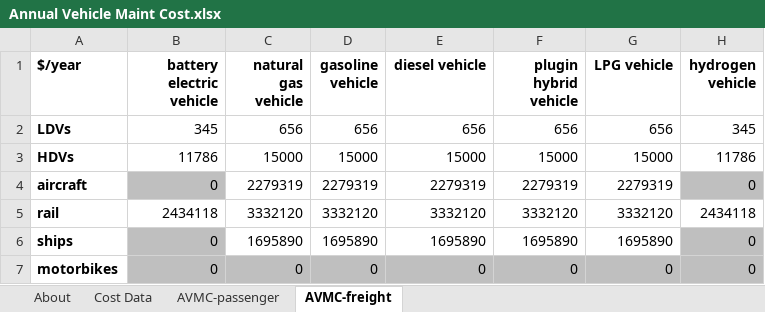
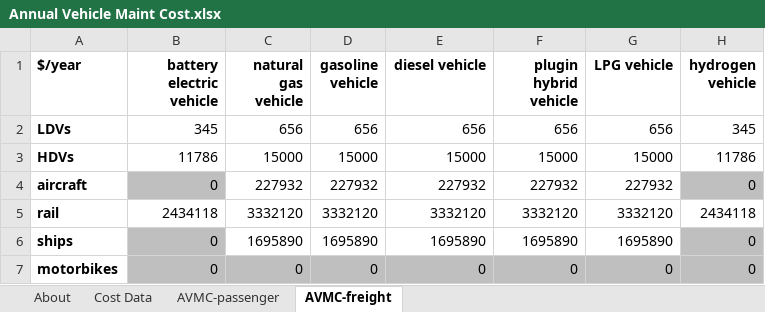
Before and after one commit to EnergyInnovation/eps-minnesota, an Excel workbook: InputData/trans/AVMC/Annual Vehicle Maint Cost.xlsx, sheet AVMC-freight, drawn as a sheet; values as stored, in another font and other column widths than the file's, no borders; the diff names each change by its address in the sheet, - before the commit and + after, or states it on an @@ line.

Commit message:
Adjust passenger rail and freight aircraft costs

```diff
--- a/InputData/trans/AVMC/Annual Vehicle Maint Cost.xlsx (sheet AVMC-freight)
+++ b/InputData/trans/AVMC/Annual Vehicle Maint Cost.xlsx (sheet AVMC-freight)
-C4 (natural gas vehicle): 2279319
+C4 (natural gas vehicle): 227932
-D4 (gasoline vehicle): 2279319
+D4 (gasoline vehicle): 227932
-E4 (diesel vehicle): 2279319
+E4 (diesel vehicle): 227932
-F4 (plugin hybrid vehicle): 2279319
+F4 (plugin hybrid vehicle): 227932
-G4 (LPG vehicle): 2279319
+G4 (LPG vehicle): 227932
```
Also changed, not shown: sheet AVMC-passenger, sheet Cost Data, InputData/trans/BNVP/BAU New Vehicle Price.xlsx, 3 other files.
